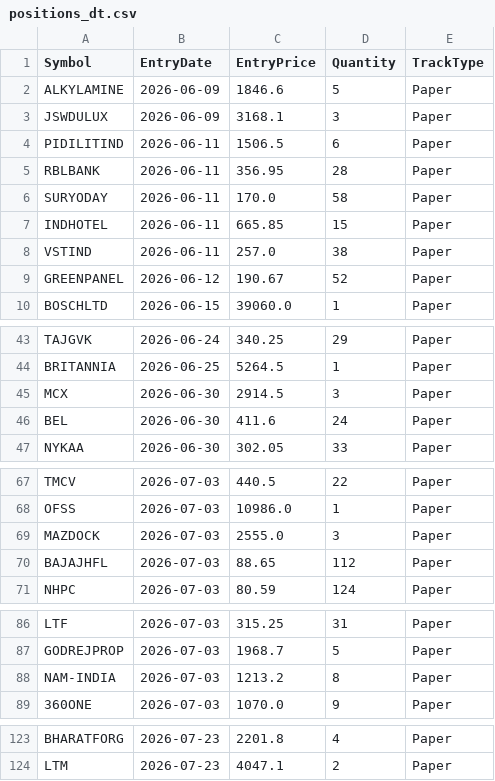
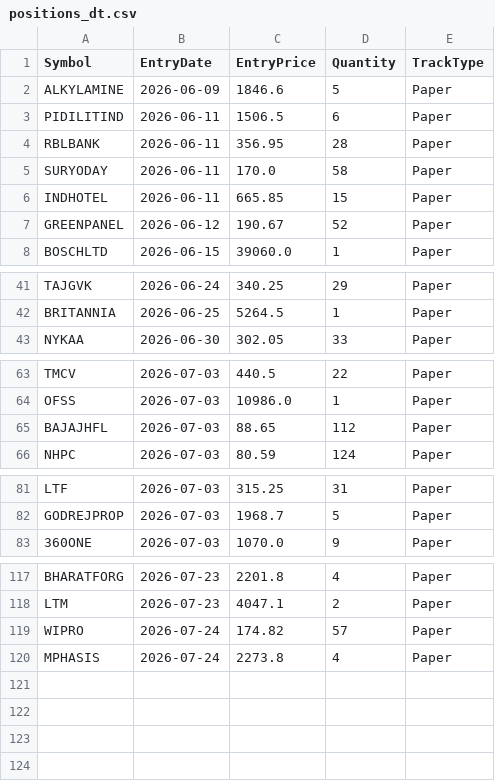
Before and after one commit to finnyrajmann/nse-dual_trend, a CSV file: data/positions_dt.csv, drawn as a sheet; only a part is shown, gaps mark what is left out; removed rows and columns are numbered as before the commit, all else as after; the diff names each change by its address in the sheet, - before the commit and + after, or states it on an @@ line.

Commit message:
Auto-update — 2026-07-24

```diff
--- a/data/positions_dt.csv
+++ b/data/positions_dt.csv
-row 3: JSWDULUX | 2026-06-09 | 3168.1 | 3 | Paper
-row 8: VSTIND | 2026-06-11 | 257.0 | 38 | Paper
-row 45: MCX | 2026-06-30 | 2914.5 | 3 | Paper
-row 46: BEL | 2026-06-30 | 411.6 | 24 | Paper
-row 69: MAZDOCK | 2026-07-03 | 2555.0 | 3 | Paper
-row 88: NAM-INDIA | 2026-07-03 | 1213.2 | 8 | Paper
+row 119: WIPRO | 2026-07-24 | 174.82 | 57 | Paper
+row 120: MPHASIS | 2026-07-24 | 2273.8 | 4 | Paper
```
